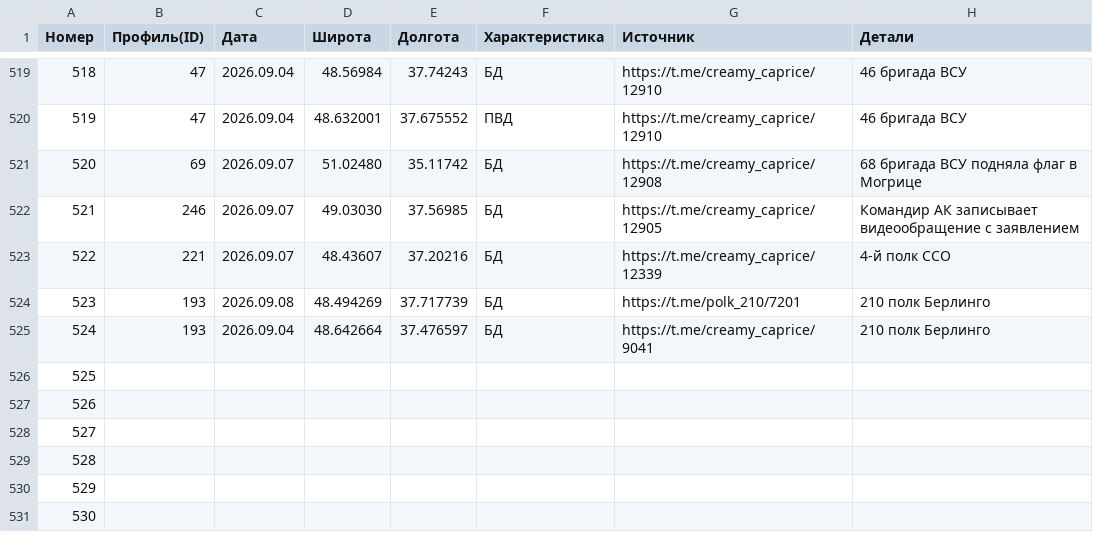
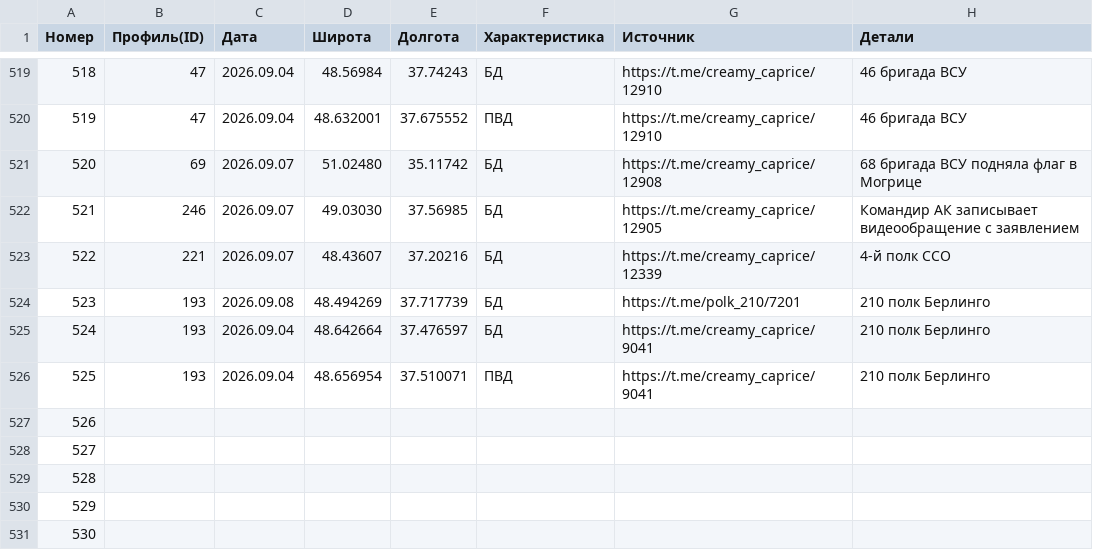
Before and after one commit to creamy-caprice/dataviewer, a CSV file: kml/Geolocations/UnitsUA.csv, drawn as a sheet; only a part is shown, gaps mark what is left out; the diff names each change by its address in the sheet, - before the commit and + after, or states it on an @@ line.

Commit message:
Add files via upload

```diff
--- a/kml/Geolocations/UnitsUA.csv
+++ b/kml/Geolocations/UnitsUA.csv
-B526 (Профиль(ID)): (empty)
+B526 (Профиль(ID)): 193
-C526 (Дата): (empty)
+C526 (Дата): 2026.09.04
-D526 (Широта): (empty)
+D526 (Широта): 48.656954
-E526 (Долгота): (empty)
+E526 (Долгота): 37.510071
-F526 (Характеристика): (empty)
+F526 (Характеристика): ПВД
-G526 (Источник): (empty)
+G526 (Источник): https://t.me/creamy_caprice/9041
-H526 (Детали): (empty)
+H526 (Детали): 210 полк Берлинго
```
